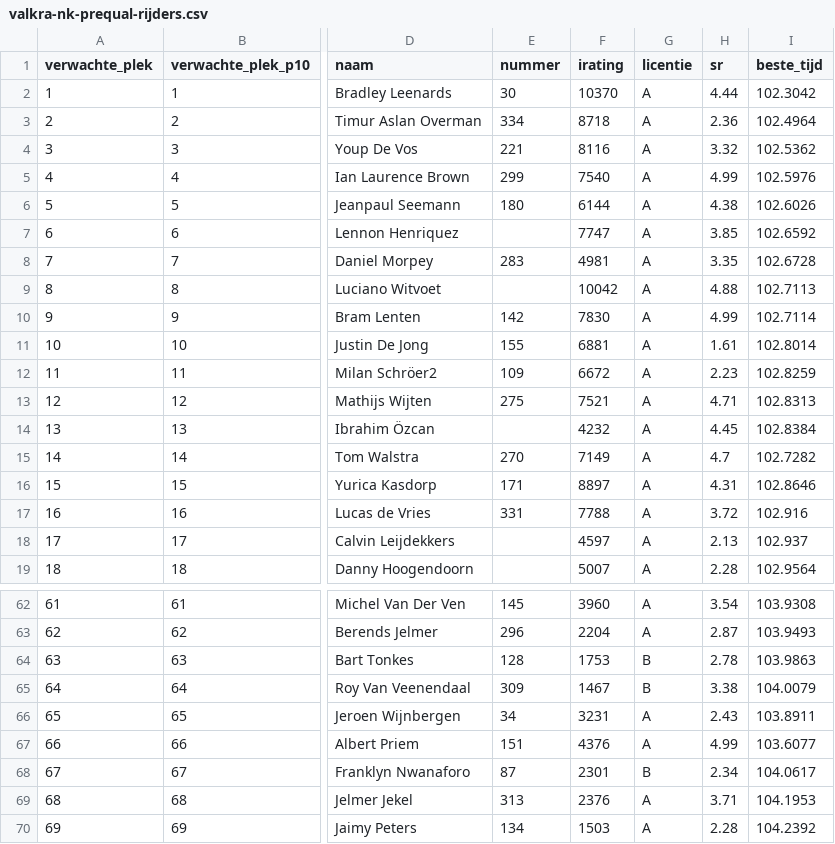
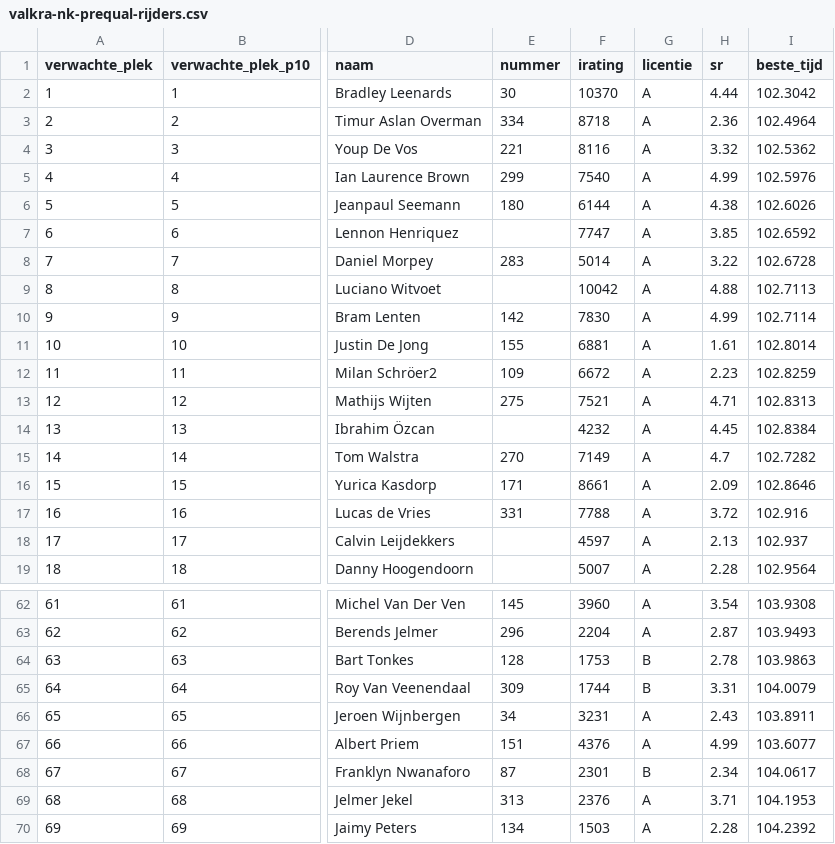
Before and after one commit to Diegoteun/nkiracing2026-valkra, a CSV file: data/valkra-nk-prequal-rijders.csv, drawn as a sheet; only a part is shown, gaps mark what is left out; the diff covers the shown part only; the diff names each change by its address in the sheet, - before the commit and + after, or states it on an @@ line.

```diff
--- a/data/valkra-nk-prequal-rijders.csv
+++ b/data/valkra-nk-prequal-rijders.csv
-F8 (irating): 4981
+F8 (irating): 5014
-H8 (sr): 3.35
+H8 (sr): 3.22
-F16 (irating): 8897
+F16 (irating): 8661
-H16 (sr): 4.31
+H16 (sr): 2.09
-F65 (irating): 1467
+F65 (irating): 1744
-H65 (sr): 3.38
+H65 (sr): 3.31
```
Also changed, not shown: 1 added row and 61 edited cells elsewhere in this file, 8 other files.
